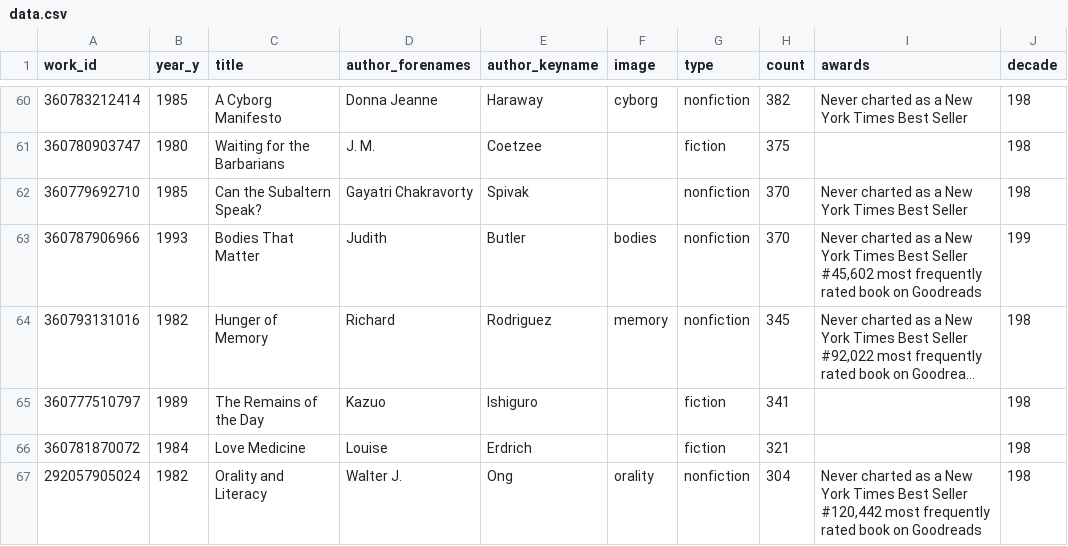
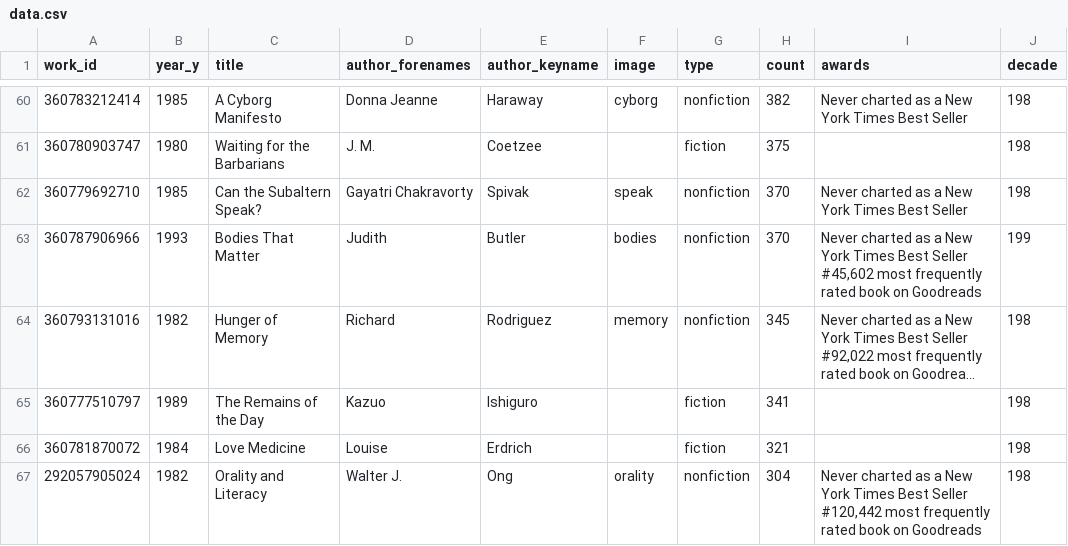
Before and after one commit to the-pudding/lit-canon, a CSV file: src/data/data.csv, drawn as a sheet; only a part is shown, gaps mark what is left out; long unchanged cells end in …; the diff names each change by its address in the sheet, - before the commit and + after, or states it on an @@ line.

```diff
--- a/src/data/data.csv
+++ b/src/data/data.csv
-F62 (image): (empty)
+F62 (image): speak
```
Also changed, not shown: 24 other files.
